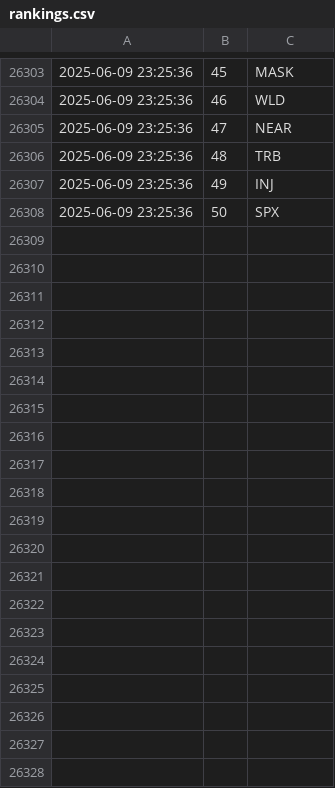
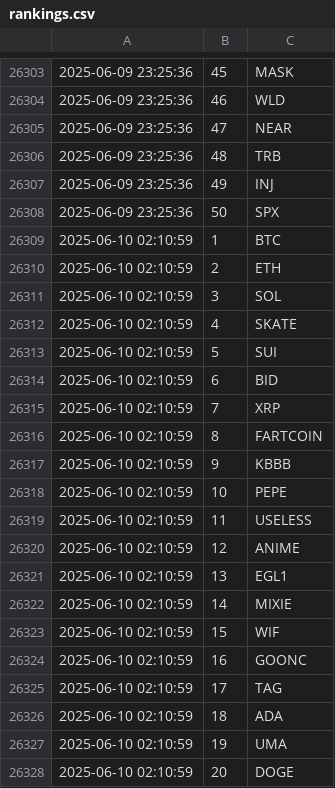
Before and after one commit to jan-mon/mexcrank, a CSV file: rankings.csv, drawn as a sheet; only a part is shown, gaps mark what is left out; the diff covers the shown part only.

```diff
--- a/rankings.csv
+++ b/rankings.csv
@@ -26308 +26308,21 @@
 2025-06-09 23:25:36,50,SPX
+2025-06-10 02:10:59,1,BTC
+2025-06-10 02:10:59,2,ETH
+2025-06-10 02:10:59,3,SOL
+2025-06-10 02:10:59,4,SKATE
+2025-06-10 02:10:59,5,SUI
+2025-06-10 02:10:59,6,BID
+2025-06-10 02:10:59,7,XRP
+2025-06-10 02:10:59,8,FARTCOIN
+2025-06-10 02:10:59,9,KBBB
+2025-06-10 02:10:59,10,PEPE
+2025-06-10 02:10:59,11,USELESS
+2025-06-10 02:10:59,12,ANIME
+2025-06-10 02:10:59,13,EGL1
+2025-06-10 02:10:59,14,MIXIE
+2025-06-10 02:10:59,15,WIF
+2025-06-10 02:10:59,16,GOONC
+2025-06-10 02:10:59,17,TAG
+2025-06-10 02:10:59,18,ADA
+2025-06-10 02:10:59,19,UMA
+2025-06-10 02:10:59,20,DOGE
```
Also changed, not shown: 30 added rows elsewhere in this file.
